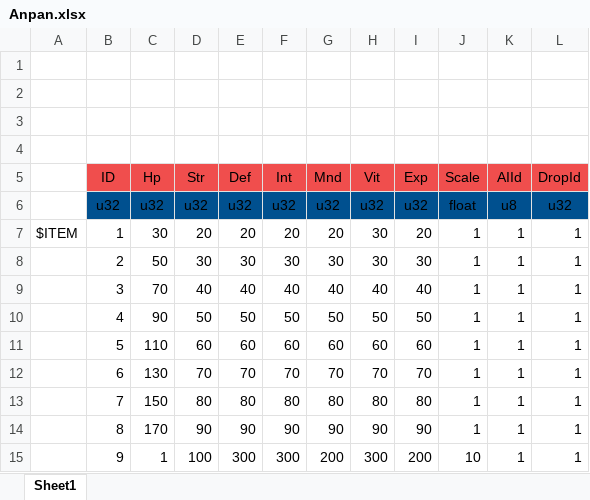
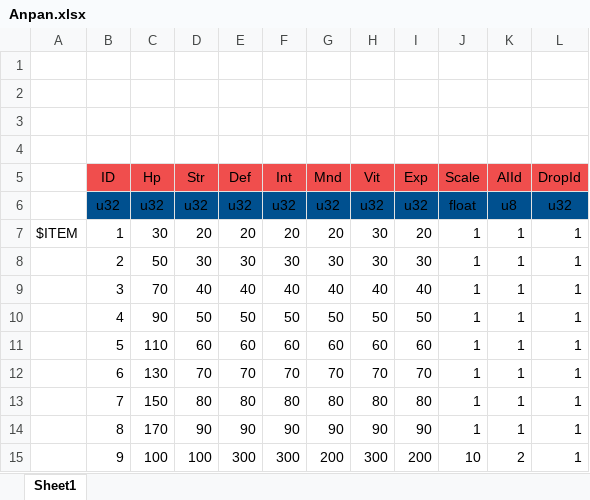
Before and after one commit to YanaPIIDXer/AnpanMMO, an Excel workbook: Master/MasterData/Anpan.xlsx, sheet Sheet1, drawn as a sheet; values as stored, in another font and other column widths than the file's, no borders; the diff names each change by its address in the sheet, - before the commit and + after, or states it on an @@ line.

```diff
--- a/Master/MasterData/Anpan.xlsx (sheet Sheet1)
+++ b/Master/MasterData/Anpan.xlsx (sheet Sheet1)
-C15 (Hp): 1
+C15 (Hp): 100
-K15 (AIId): 1
+K15 (AIId): 2
```
Also changed, not shown: Master/MasterData/AnpanAI.xlsx.
